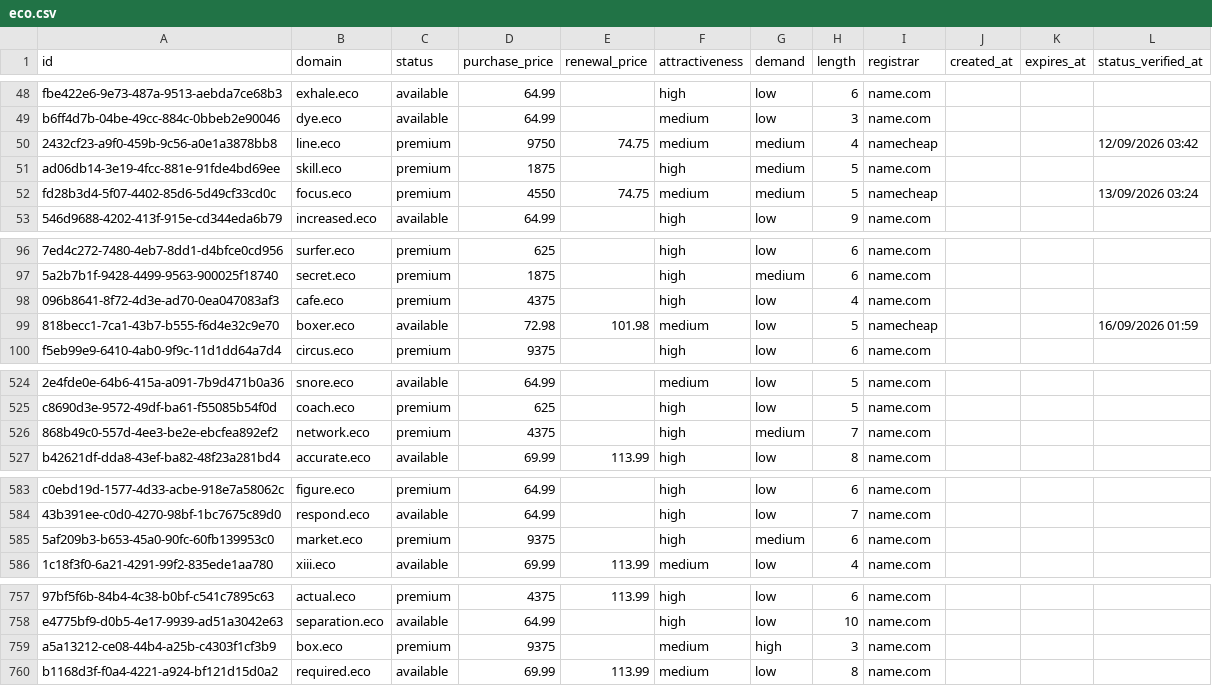
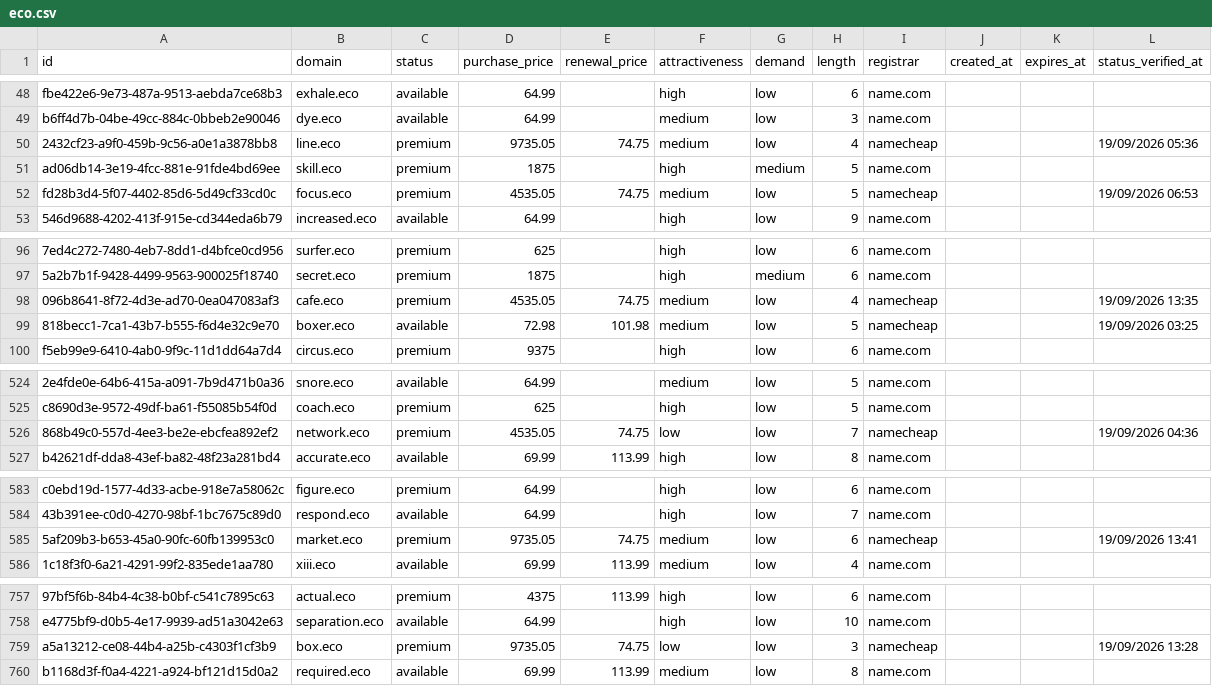
Before and after one commit to UniqueDomains/eco-oneword-domains, a CSV file: eco.csv, drawn as a sheet; only a part is shown, gaps mark what is left out; the diff covers the shown part only; the diff names each change by its address in the sheet, - before the commit and + after, or states it on an @@ line.

```diff
--- a/eco.csv
+++ b/eco.csv
-D50 (purchase_price): 9750
+D50 (purchase_price): 9735.05
-G50 (demand): medium
+G50 (demand): low
-L50 (status_verified_at): 12/09/2026 03:42
+L50 (status_verified_at): 19/09/2026 05:36
-D52 (purchase_price): 4550
+D52 (purchase_price): 4535.05
-G52 (demand): medium
+G52 (demand): low
-L52 (status_verified_at): 13/09/2026 03:24
+L52 (status_verified_at): 19/09/2026 06:53
-D98 (purchase_price): 4375
+D98 (purchase_price): 4535.05
-E98 (renewal_price): (empty)
+E98 (renewal_price): 74.75
-F98 (attractiveness): high
+F98 (attractiveness): medium
-I98 (registrar): name.com
+I98 (registrar): namecheap
-L98 (status_verified_at): (empty)
+L98 (status_verified_at): 19/09/2026 13:35
-L99 (status_verified_at): 16/09/2026 01:59
+L99 (status_verified_at): 19/09/2026 03:25
-D526 (purchase_price): 4375
+D526 (purchase_price): 4535.05
-E526 (renewal_price): (empty)
+E526 (renewal_price): 74.75
-F526 (attractiveness): high
+F526 (attractiveness): low
-G526 (demand): medium
+G526 (demand): low
-I526 (registrar): name.com
+I526 (registrar): namecheap
-L526 (status_verified_at): (empty)
+L526 (status_verified_at): 19/09/2026 04:36
-D585 (purchase_price): 9375
+D585 (purchase_price): 9735.05
-E585 (renewal_price): (empty)
+E585 (renewal_price): 74.75
-F585 (attractiveness): high
+F585 (attractiveness): medium
-G585 (demand): medium
+G585 (demand): low
-I585 (registrar): name.com
+I585 (registrar): namecheap
-L585 (status_verified_at): (empty)
+L585 (status_verified_at): 19/09/2026 13:41
-D759 (purchase_price): 9375
+D759 (purchase_price): 9735.05
-E759 (renewal_price): (empty)
+E759 (renewal_price): 74.75
-F759 (attractiveness): medium
+F759 (attractiveness): low
-G759 (demand): high
+G759 (demand): low
-I759 (registrar): name.com
+I759 (registrar): namecheap
-L759 (status_verified_at): (empty)
+L759 (status_verified_at): 19/09/2026 13:28
```
Also changed, not shown: 86 edited cells elsewhere in this file, 4 other files.
